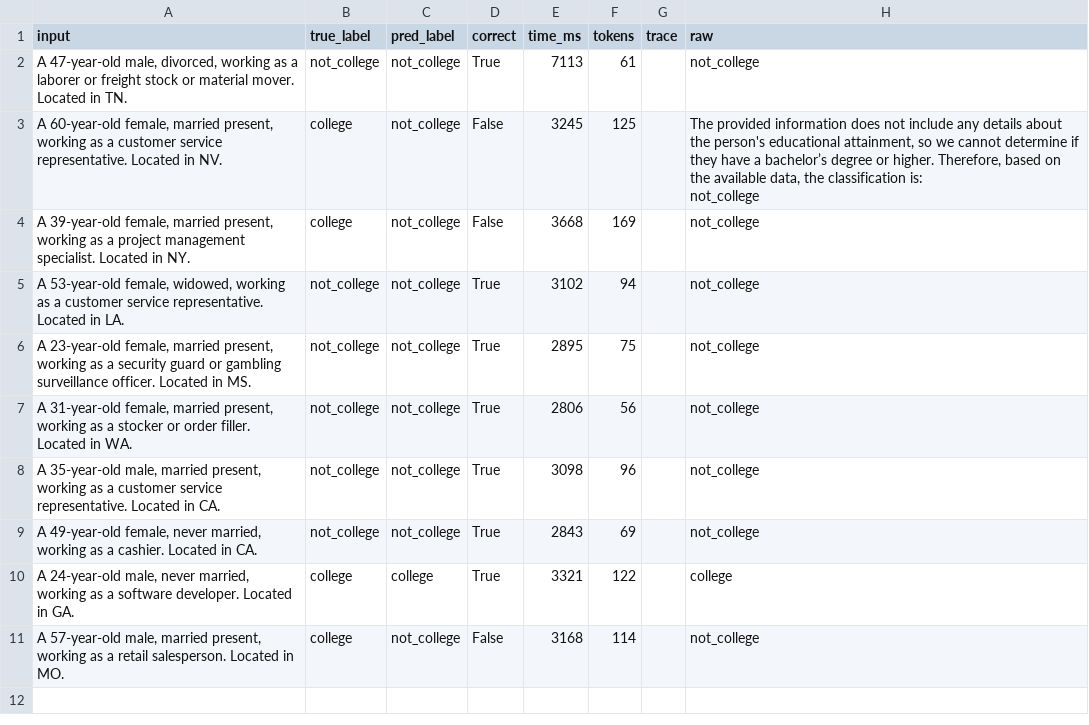
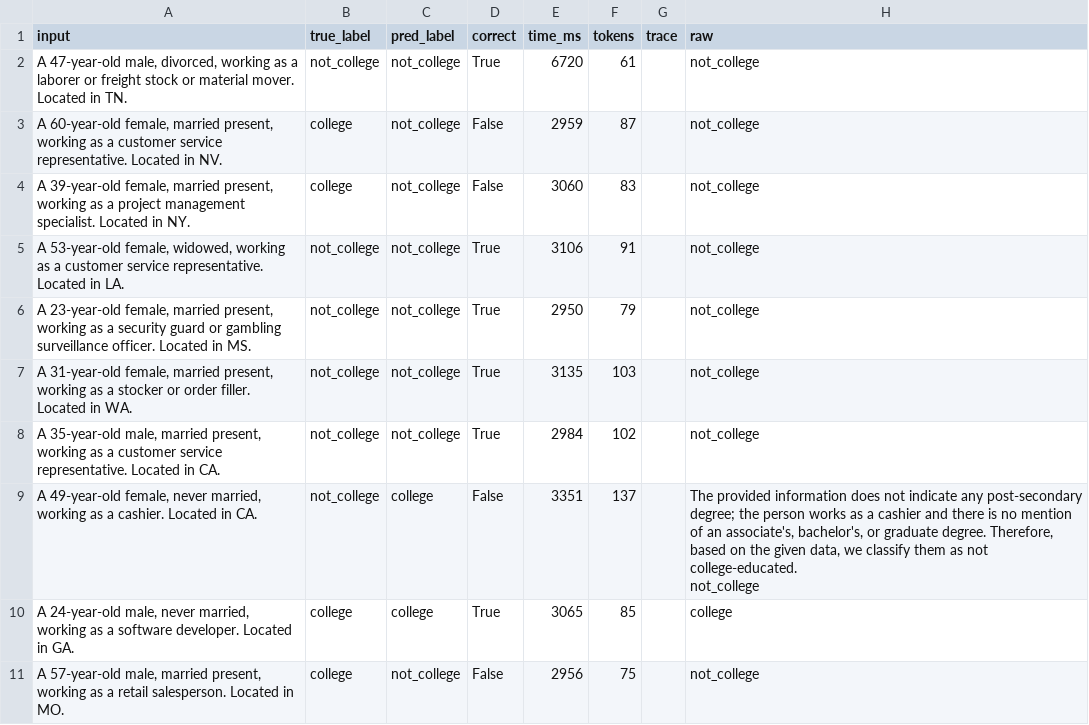
Before and after one commit to itsjavi16/nemotron-tabular-classification, a CSV file: results/week2_manual_tests.csv, drawn as a sheet.

```diff
--- a/results/week2_manual_tests.csv
+++ b/results/week2_manual_tests.csv
@@ -1,13 +1,13 @@
 input,true_label,pred_label,correct,time_ms,tokens,trace,raw
-"A 47-year-old male, divorced, working as a laborer or freight stock or material mover. Located in TN.",not_college,not_college,True,7113,61,,not_college
-"A 60-year-old female, married present, working as a customer service representative. Located in NV.",college,not_college,False,3245,125,,"The provided information does not include any details about the person's educational attainment, so we cannot determine if they have a bachelor’s degree or higher. Therefore, based on the available data, the classification is:
-
-not_college"
-"A 39-year-old female, married present, working as a project management specialist. Located in NY.",college,not_college,False,3668,169,,not_college
-"A 53-year-old female, widowed, working as a customer service representative. Located in LA.",not_college,not_college,True,3102,94,,not_college
-"A 23-year-old female, married present, working as a security guard or gambling surveillance officer. Located in MS.",not_college,not_college,True,2895,75,,not_college
-"A 31-year-old female, married present, working as a stocker or order filler. Located in WA.",not_college,not_college,True,2806,56,,not_college
-"A 35-year-old male, married present, working as a customer service representative. Located in CA.",not_college,not_college,True,3098,96,,not_college
-"A 49-year-old female, never married, working as a cashier. Located in CA.",not_college,not_college,True,2843,69,,not_college
-"A 24-year-old male, never married, working as a software developer. Located in GA.",college,college,True,3321,122,,college
-"A 57-year-old male, married present, working as a retail salesperson. Located in MO.",college,not_college,False,3168,114,,not_college
+"A 47-year-old male, divorced, working as a laborer or freight stock or material mover. Located in TN.",not_college,not_college,True,6720,61,,not_college
+"A 60-year-old female, married present, working as a customer service representative. Located in NV.",college,not_college,False,2959,87,,not_college
+"A 39-year-old female, married present, working as a project management specialist. Located in NY.",college,not_college,False,3060,83,,not_college
+"A 53-year-old female, widowed, working as a customer service representative. Located in LA.",not_college,not_college,True,3106,91,,not_college
+"A 23-year-old female, married present, working as a security guard or gambling surveillance officer. Located in MS.",not_college,not_college,True,2950,79,,not_college
+"A 31-year-old female, married present, working as a stocker or order filler. Located in WA.",not_college,not_college,True,3135,103,,not_college
+"A 35-year-old male, married present, working as a customer service representative. Located in CA.",not_college,not_college,True,2984,102,,not_college
+"A 49-year-old female, never married, working as a cashier. Located in CA.",not_college,college,False,3351,137,,"The provided information does not indicate any post-secondary degree; the person works as a cashier and there is no mention of an associate's, bachelor's, or graduate degree. Therefore, based on the given data, we classify them as not college-educated.
+
+not_college"
+"A 24-year-old male, never married, working as a software developer. Located in GA.",college,college,True,3065,85,,college
+"A 57-year-old male, married present, working as a retail salesperson. Located in MO.",college,not_college,False,2956,75,,not_college
```
Also changed, not shown: results/metrics.csv, results/week3_fewshot_raw.csv, 31 other files.
